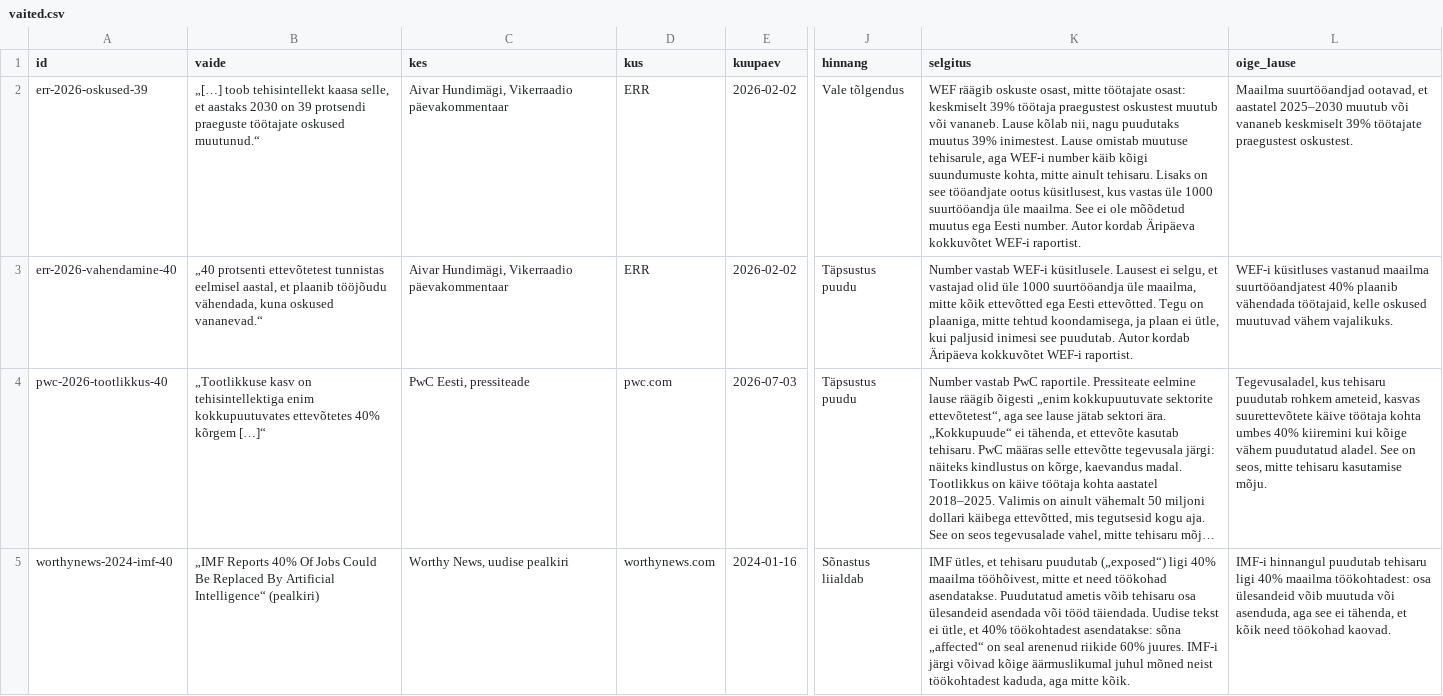
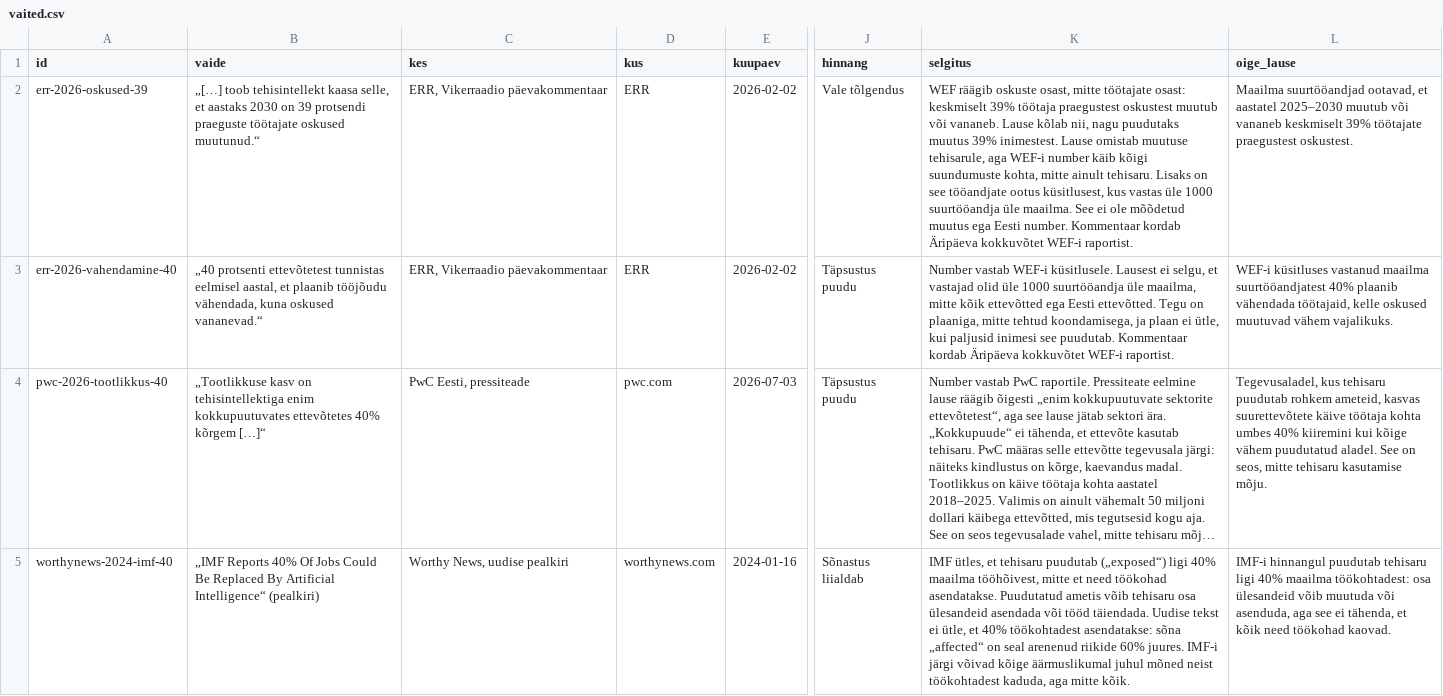
Before and after one commit to kadrik6/ai-work-observatory, a CSV file: tehisaru-seire/kataloog/vaited.csv, drawn as a sheet; only a part is shown, gaps mark what is left out; long unchanged cells end in …; the diff names each change by its address in the sheet, - before the commit and + after, or states it on an @@ line.

```diff
--- a/tehisaru-seire/kataloog/vaited.csv
+++ b/tehisaru-seire/kataloog/vaited.csv
-C2:C3 (kes): Aivar Hundimägi, Vikerraadio päevakommentaar
+C2:C3 (kes): ERR, Vikerraadio päevakommentaar
-K2 (selgitus): …Eesti number. Autor kordab Äripäeva…
+K2 (selgitus): …Eesti number. Kommentaar kordab Äripäeva…
-K3 (selgitus): …see puudutab. Autor kordab Äripäeva…
+K3 (selgitus): …see puudutab. Kommentaar kordab Äripäeva…
```
Also changed, not shown: tehisaru-seire/sait/sisu/sihid.csv, 10 other files.
